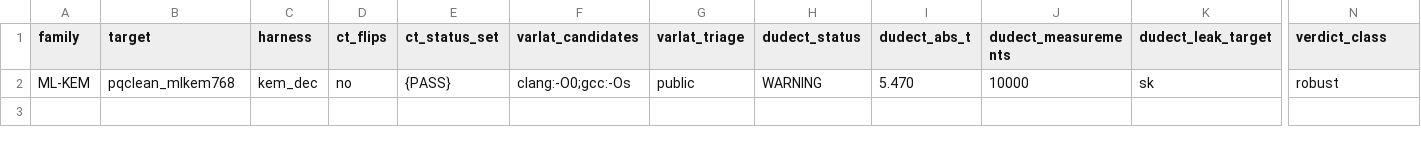
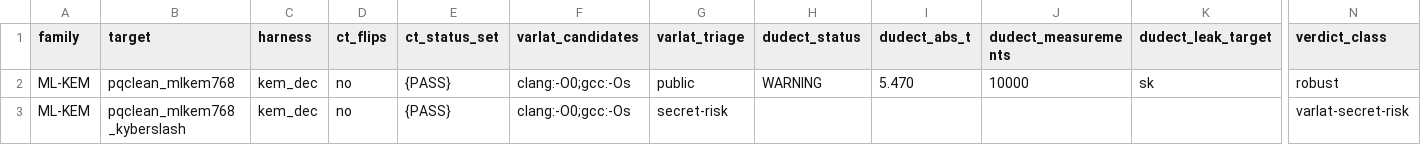
Before and after one commit to Lee-Seungwon1215/WISA_proj, a CSV file: docs/corpus/corpus_summary.csv, drawn as a sheet; only a part is shown, gaps mark what is left out; rows hold the shown columns only; the diff names each change by its address in the sheet, - before the commit and + after, or states it on an @@ line.

```diff
--- a/docs/corpus/corpus_summary.csv
+++ b/docs/corpus/corpus_summary.csv
+row 3: ML-KEM | pqclean_mlkem768_kyberslash | kem_dec | no | {PASS} | clang:-O0;gcc:-Os | secret-risk |  |  |  |  | varlat-secret-risk
```
Also changed, not shown: docs/corpus/corpus_cells.csv, 1 other file.
